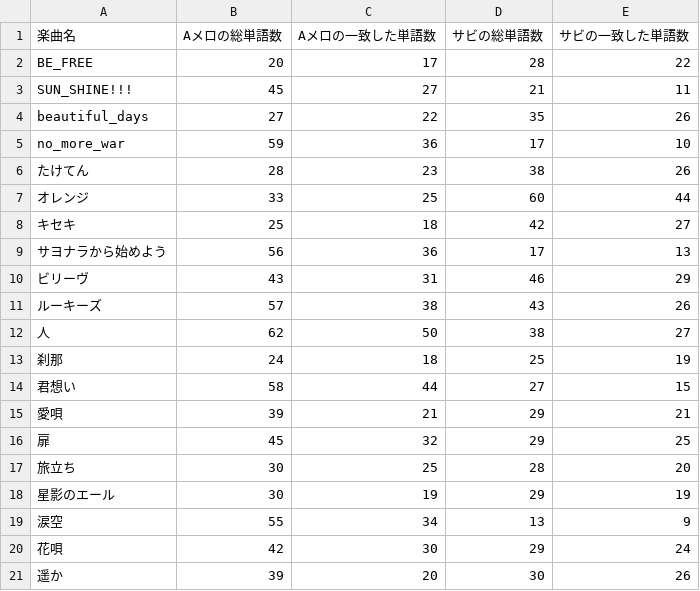
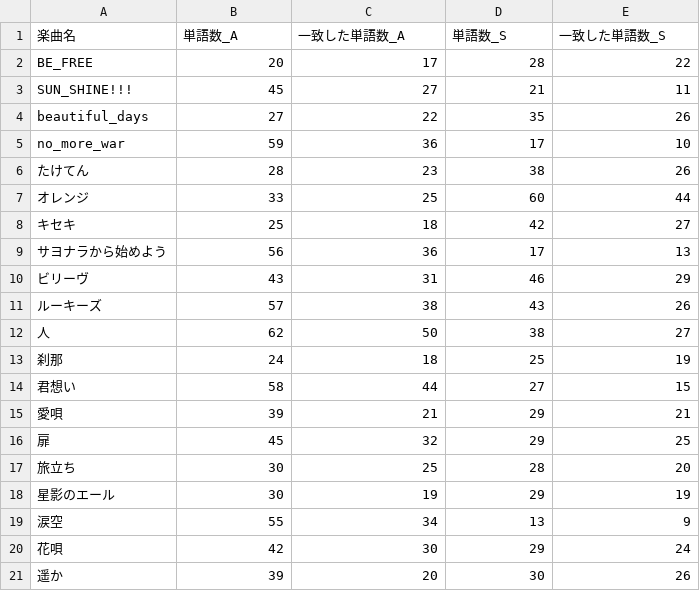
Before and after one commit to tsubasasugawara/lyrics_melody_analyzer, a CSV file: csv/word_matched_rate.csv, drawn as a sheet.

```diff
--- a/csv/word_matched_rate.csv
+++ b/csv/word_matched_rate.csv
@@ -1,2 +1,2 @@
-楽曲名,Aメロの総単語数,Aメロの一致した単語数,サビの総単語数,サビの一致した単語数
+楽曲名,単語数_A,一致した単語数_A,単語数_S,一致した単語数_S
 BE_FREE,20,17,28,22
```
Also changed, not shown: csv/tree_similarities.csv, 6 other files.
